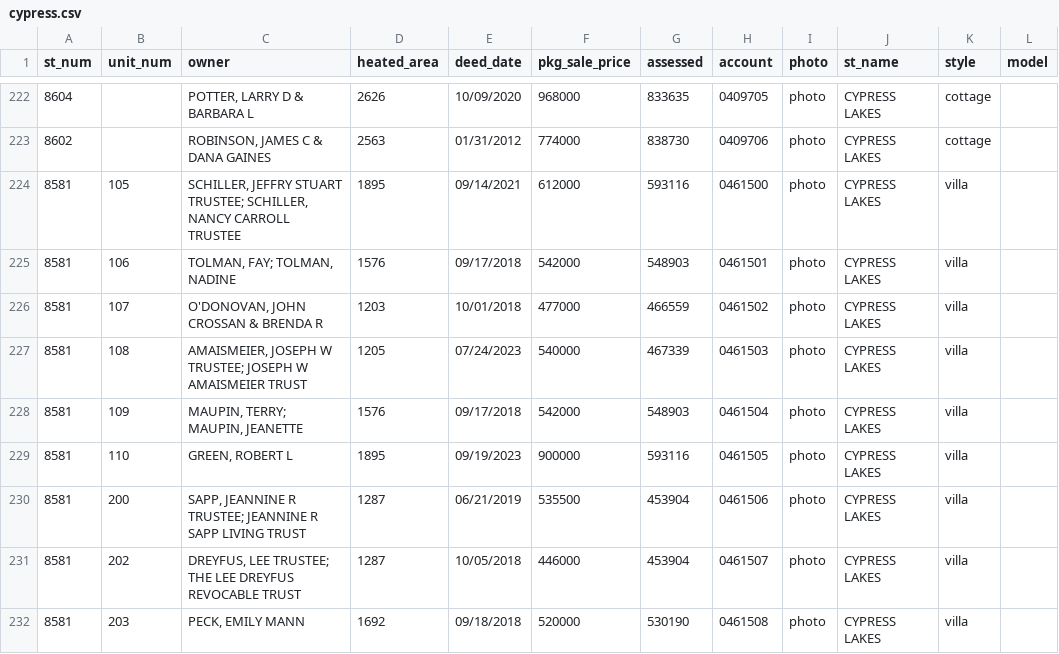
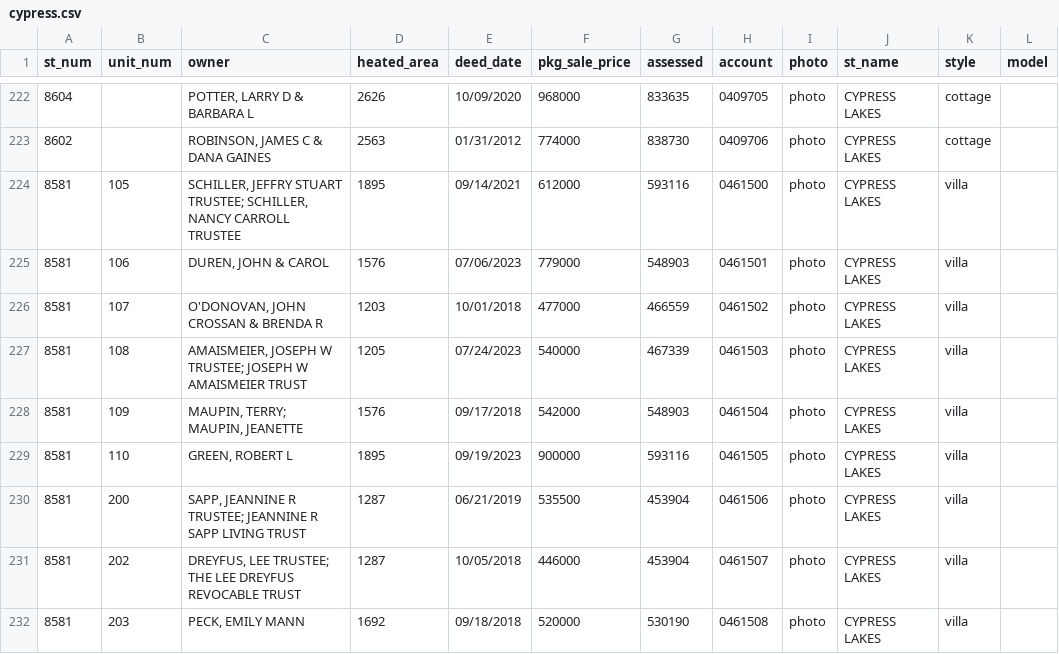
Before and after one commit to mfgering/dawson_deeds, a CSV file: reports/cypress/cypress.csv, drawn as a sheet; only a part is shown, gaps mark what is left out.

Commit message:
cron

```diff
--- a/reports/cypress/cypress.csv
+++ b/reports/cypress/cypress.csv
@@ -224,3 +224,3 @@
 "8581","105","SCHILLER, JEFFRY STUART TRUSTEE; SCHILLER, NANCY CARROLL TRUSTEE",1895,"09/14/2021",612000,593116,"0461500","photo","CYPRESS LAKES","villa",""
-"8581","106","TOLMAN, FAY; TOLMAN, NADINE",1576,"09/17/2018",542000,548903,"0461501","photo","CYPRESS LAKES","villa",""
+"8581","106","DUREN, JOHN & CAROL",1576,"07/06/2023",779000,548903,"0461501","photo","CYPRESS LAKES","villa",""
 "8581","107","O'DONOVAN, JOHN CROSSAN & BRENDA R",1203,"10/01/2018",477000,466559,"0461502","photo","CYPRESS LAKES","villa",""
```
